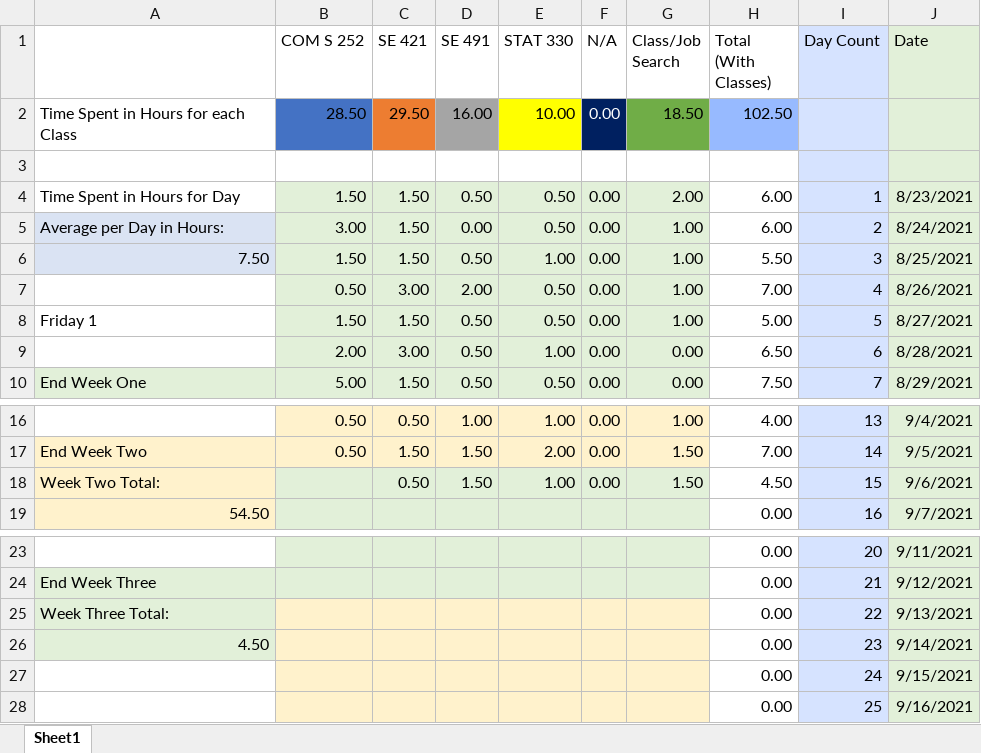
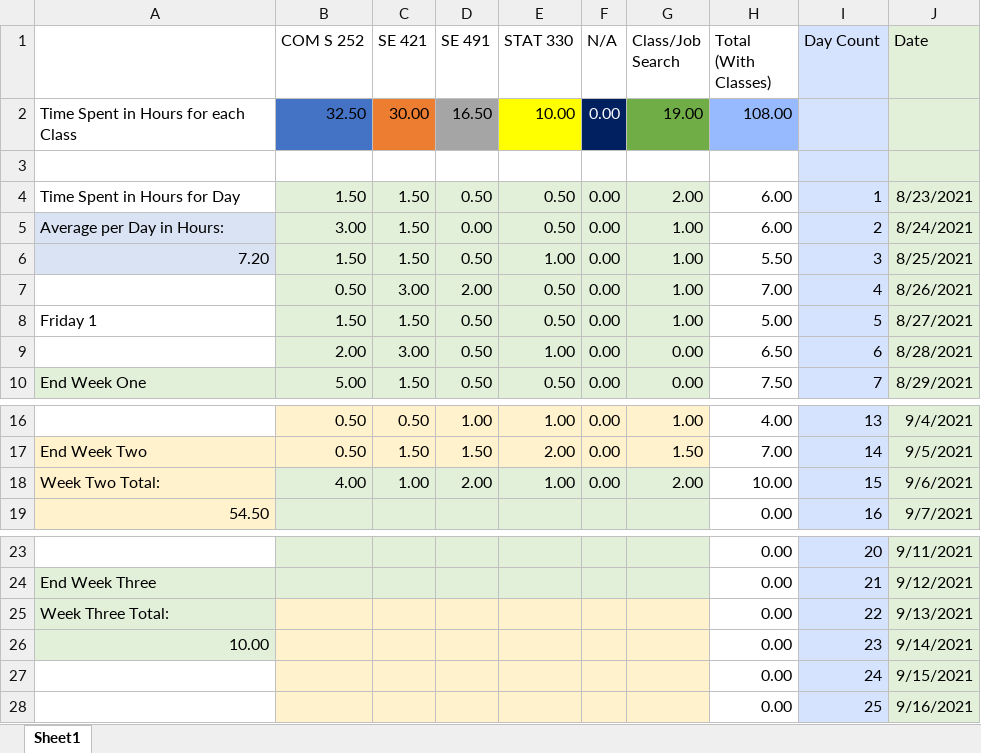
Before and after one commit to mghoskins/mghoskins-Data, an Excel workbook: CollegeSemesterWork/TimeSpentWorkingSemester7.xlsx, sheet Sheet1, drawn as a sheet; only a part is shown, gaps mark what is left out; values as stored, in another font and other column widths than the file's, no borders; charts and pictures and conditional formats not drawn; the diff names each change by its address in the sheet, - before the commit and + after, or states it on an @@ line.

Commit message:
final? update

```diff
--- a/CollegeSemesterWork/TimeSpentWorkingSemester7.xlsx (sheet Sheet1)
+++ b/CollegeSemesterWork/TimeSpentWorkingSemester7.xlsx (sheet Sheet1)
-B2 (COM S 252): 28.50
+B2 (COM S 252): 32.50
-C2 (SE 421): 29.50
+C2 (SE 421): 30.00
-D2 (SE 491): 16.00
+D2 (SE 491): 16.50
-G2 (Class/Job Search): 18.50
+G2 (Class/Job Search): 19.00
-H2 (Total (With Classes)): 102.50
+H2 (Total (With Classes)): 108.00
-A6: 7.50
+A6: 7.20
-B18 (COM S 252): (empty)
+B18 (COM S 252): 4.00
-C18 (SE 421): 0.50
+C18 (SE 421): 1.00
-D18 (SE 491): 1.50
+D18 (SE 491): 2.00
-G18 (Class/Job Search): 1.50
+G18 (Class/Job Search): 2.00
-H18 (Total (With Classes)): 4.50
+H18 (Total (With Classes)): 10.00
-A26: 4.50
+A26: 10.00
```
Also changed, not shown: charts or pictures.
